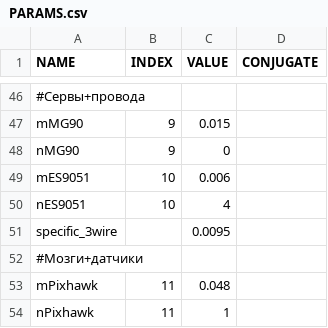
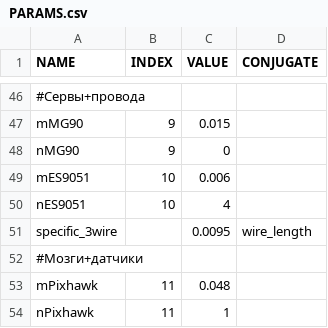
Before and after one commit to YABurlak/OptFALT, a CSV file: PARAMS.csv, drawn as a sheet; only a part is shown, gaps mark what is left out.

```diff
--- a/PARAMS.csv
+++ b/PARAMS.csv
@@ -50,3 +50,3 @@ mES9051,10,0.006,
 nES9051,10,4,
-specific_3wire,,0.0095,
+specific_3wire,,0.0095,wire_length
 #Мозги+датчики
```
Also changed, not shown: GEOM.csv, SETTINGS.csv, 4 other files.
